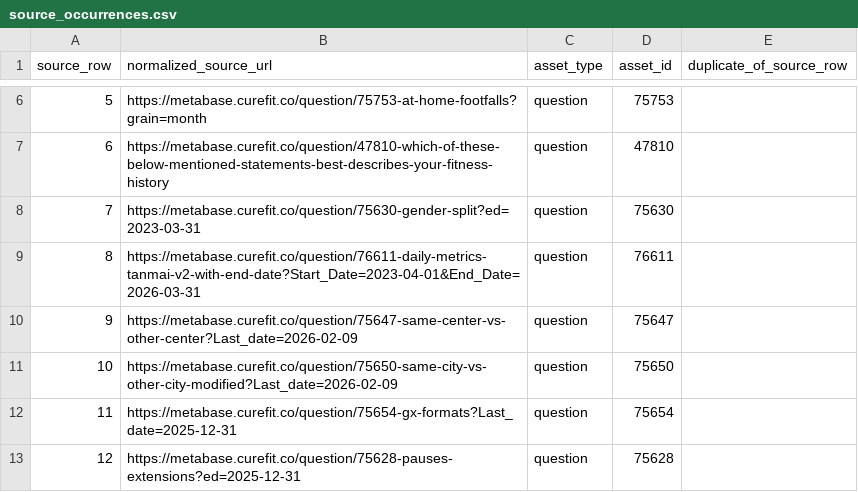
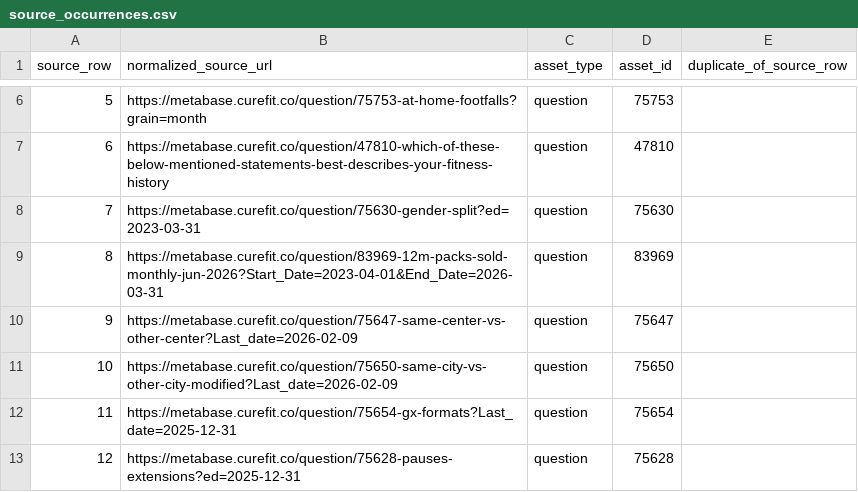
Before and after one commit to curefit/auditor-portal, a CSV file: artifacts/source_occurrences.csv, drawn as a sheet; only a part is shown, gaps mark what is left out.

```diff
--- a/artifacts/source_occurrences.csv
+++ b/artifacts/source_occurrences.csv
@@ -8,3 +8,3 @@ source_row,normalized_source_url,asset_type,asset_id,duplicate_of_source_row
 7,https://metabase.curefit.co/question/75630-gender-split?ed=2023-03-31,question,75630,
-8,https://metabase.curefit.co/question/76611-daily-metrics-tanmai-v2-with-end-date?Start_Date=2023-04-01&End_Date=2026-03-31,question,76611,
+8,https://metabase.curefit.co/question/83969-12m-packs-sold-monthly-jun-2026?Start_Date=2023-04-01&End_Date=2026-03-31,question,83969,
 9,https://metabase.curefit.co/question/75647-same-center-vs-other-center?Last_date=2026-02-09,question,75647,
```
Also changed, not shown: artifacts/node_catalog.csv, artifacts/node_dependency_detail.csv, 15 other files.
